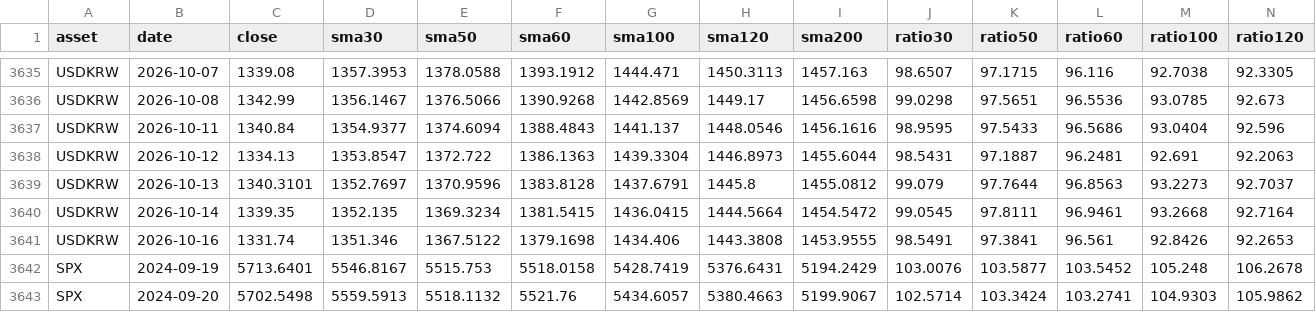
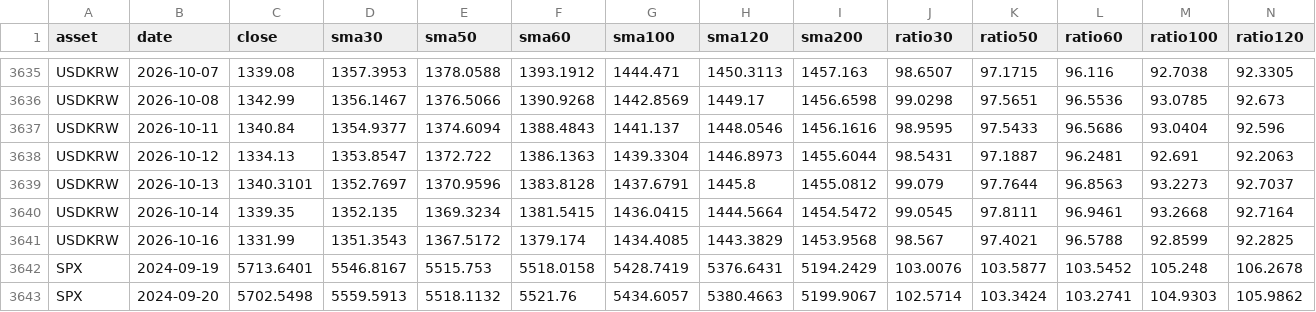
Before and after one commit to JungMin-4287/global-macro-korea-regime-dashboard, a CSV file: docs/data/market_history.csv, drawn as a sheet; only a part is shown, gaps mark what is left out; the diff covers the shown part only; the diff names each change by its address in the sheet, - before the commit and + after, or states it on an @@ line.

```diff
--- a/docs/data/market_history.csv
+++ b/docs/data/market_history.csv
-C3641 (close): 1331.74
+C3641 (close): 1331.99
-D3641 (sma30): 1351.346
+D3641 (sma30): 1351.3543
-E3641 (sma50): 1367.5122
+E3641 (sma50): 1367.5172
-F3641 (sma60): 1379.1698
+F3641 (sma60): 1379.174
-G3641 (sma100): 1434.406
+G3641 (sma100): 1434.4085
-H3641 (sma120): 1443.3808
+H3641 (sma120): 1443.3829
-I3641 (sma200): 1453.9555
+I3641 (sma200): 1453.9568
-J3641 (ratio30): 98.5491
+J3641 (ratio30): 98.567
-K3641 (ratio50): 97.3841
+K3641 (ratio50): 97.4021
-L3641 (ratio60): 96.561
+L3641 (ratio60): 96.5788
-M3641 (ratio100): 92.8426
+M3641 (ratio100): 92.8599
-N3641 (ratio120): 92.2653
+N3641 (ratio120): 92.2825
```
Also changed, not shown: 7 edited cells elsewhere in this file, docs/data/correction_flow_map.csv, docs/data/daily_archive.csv, 4 other files.
